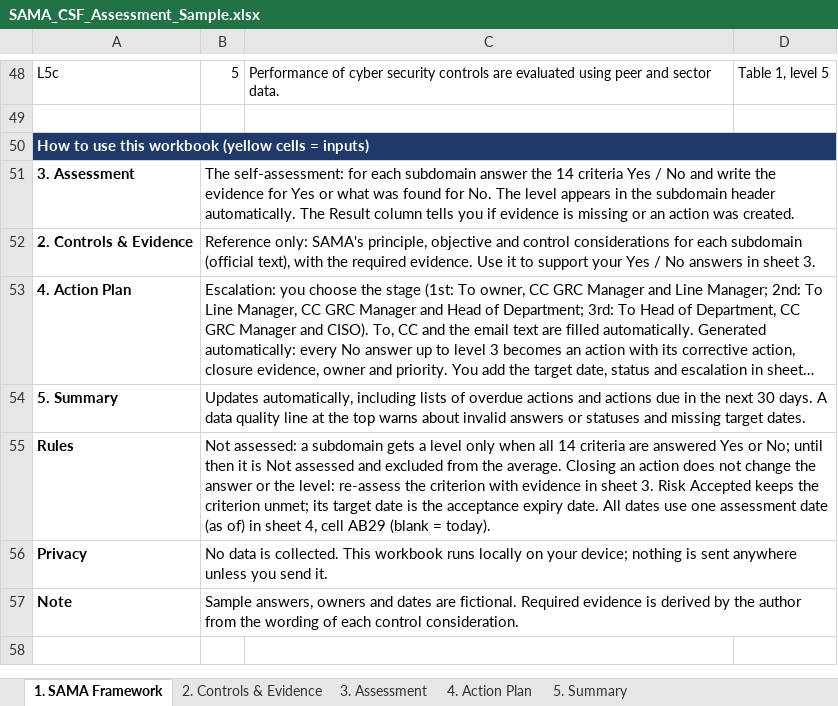
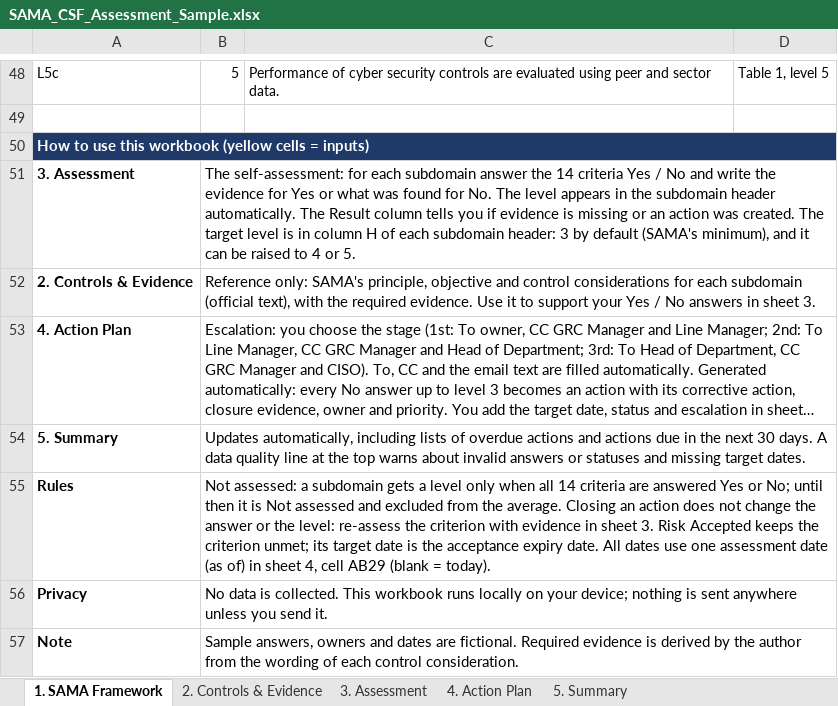
Before and after one commit to Raseel-Almutairi/portfolio, an Excel workbook: sama-tool/SAMA_CSF_Assessment_Sample.xlsx, sheet 1. SAMA Framework, drawn as a sheet; only a part is shown, gaps mark what is left out; long unchanged cells end in …; values as stored, in another font and other column widths than the file's, no borders; the diff names each change by its address in the sheet, - before the commit and + after, or states it on an @@ line.

Commit message:
SAMA v1.3: target level per subdomain (3 by default, can be raised to 4 or 5)

```diff
--- a/sama-tool/SAMA_CSF_Assessment_Sample.xlsx (sheet 1. SAMA Framework)
+++ b/sama-tool/SAMA_CSF_Assessment_Sample.xlsx (sheet 1. SAMA Framework)
-B51: …was created.
+B51: …was created. The target level is in column H of each subdomain header: 3 by default (SAMA's minimum), and it can be raised to 4 or 5.
```
Also changed, not shown: sheet 4. Action Plan, sheet 3. Assessment, formulas that keep their value, sama-tool/SAMA_CSF_Assessment_Blank.xlsx, 5 other files.
